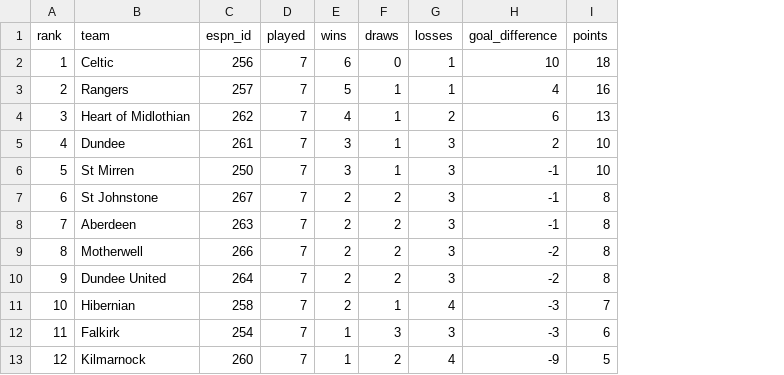
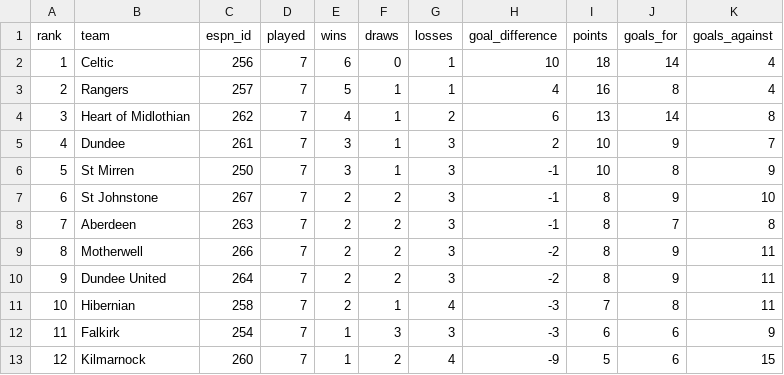
Before and after one commit to ideksec/MotherwellFC, a CSV file: data/processed/motherwell/table.csv, drawn as a sheet; the diff names each change by its address in the sheet, - before the commit and + after, or states it on an @@ line.

```diff
--- a/data/processed/motherwell/table.csv
+++ b/data/processed/motherwell/table.csv
+column J (goals_for), rows 2-13: 14 | 8 | 14 | 9 | 8 | 9 | 7 | 9 | 9 | 8 | 6 | 6
+column K (goals_against), rows 2-13: 4 | 4 | 8 | 7 | 9 | 10 | 8 | 11 | 11 | 11 | 9 | 15
```
Also changed, not shown: 38 other files.
